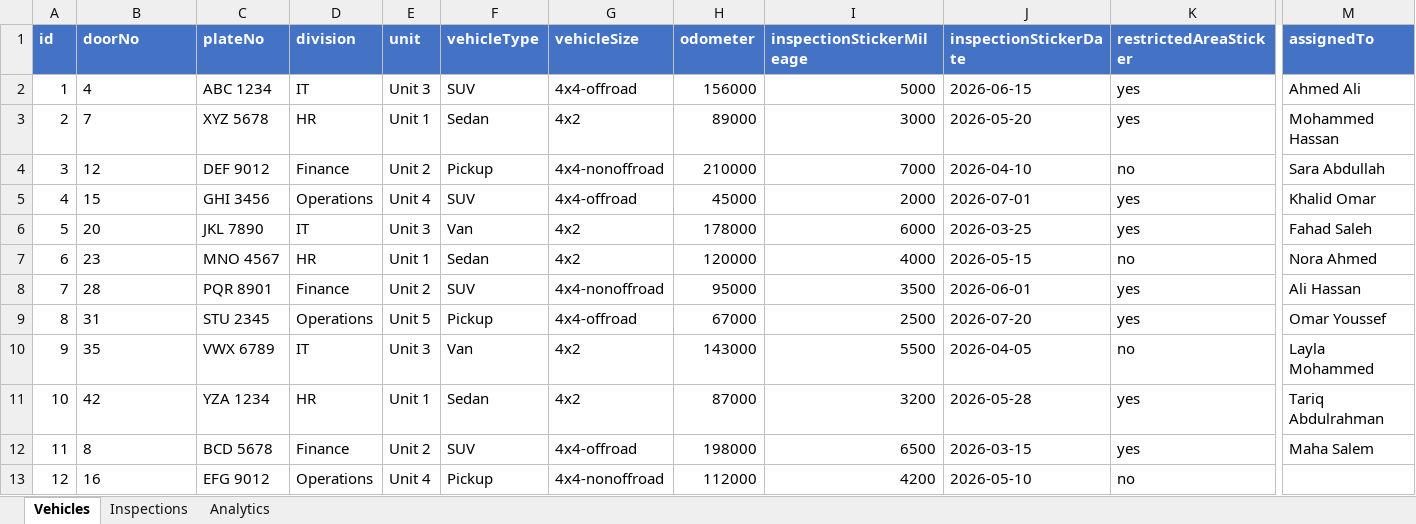
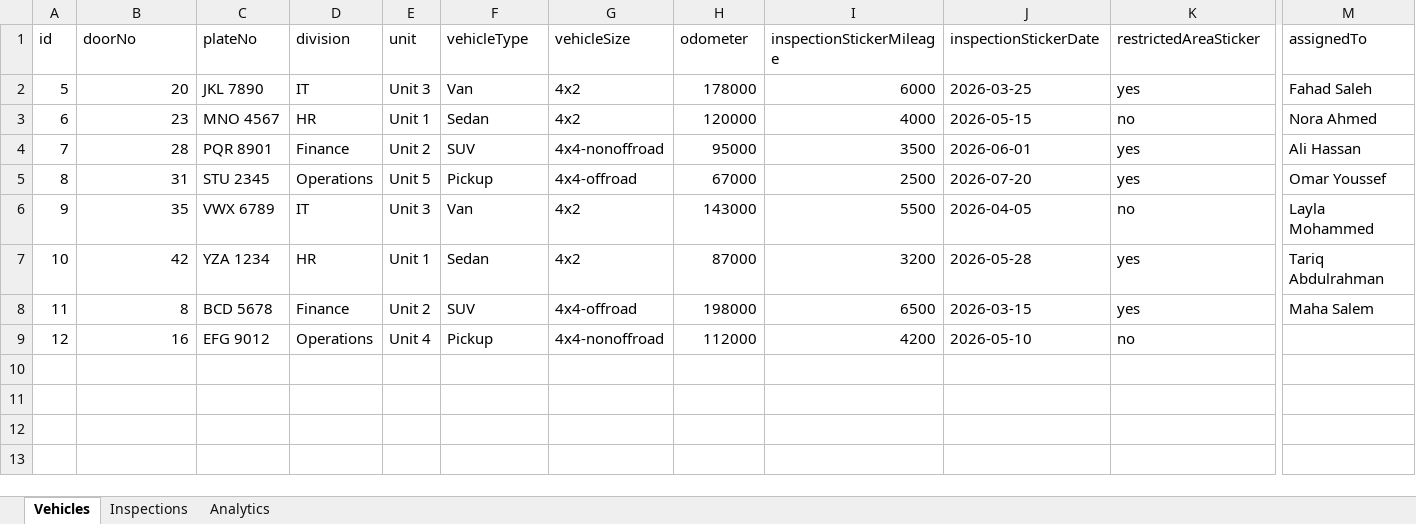
Before and after one commit to Nawaaf2/TRAFFIC-SAFETY-JOURNEY-MANEGMENT_, an Excel workbook: vehicle_inspection_database.xlsx, sheet Vehicles, drawn as a sheet; only a part is shown, gaps mark what is left out; values as stored, in another font and other column widths than the file's, no borders; removed rows and columns are numbered as before the commit, all else as after; rows hold the shown columns only; the diff covers the shown part only; the diff names each change by its address in the sheet, - before the commit and + after, or states it on an @@ line.

```diff
--- a/vehicle_inspection_database.xlsx (sheet Vehicles)
+++ b/vehicle_inspection_database.xlsx (sheet Vehicles)
@@ A1:M1 fill: #4472C4 → none, bold: on → off, text colour: #FFFFFF → black @@
-row 2: 1 | 4 | ABC 1234 | IT | Unit 3 | SUV | 4x4-offroad | 156000 | 5000 | 2026-06-15 | yes | Ahmed Ali
-row 3: 2 | 7 | XYZ 5678 | HR | Unit 1 | Sedan | 4x2 | 89000 | 3000 | 2026-05-20 | yes | Mohammed Hassan
-row 4: 3 | 12 | DEF 9012 | Finance | Unit 2 | Pickup | 4x4-nonoffroad | 210000 | 7000 | 2026-04-10 | no | Sara Abdullah
-row 5: 4 | 15 | GHI 3456 | Operations | Unit 4 | SUV | 4x4-offroad | 45000 | 2000 | 2026-07-01 | yes | Khalid Omar
-B2:B9 alignment: left
+B2:B9 alignment: right
```
Also changed, not shown: cell formats elsewhere in this sheet, sheet Inspections, sheet Analytics, 7 other files.
